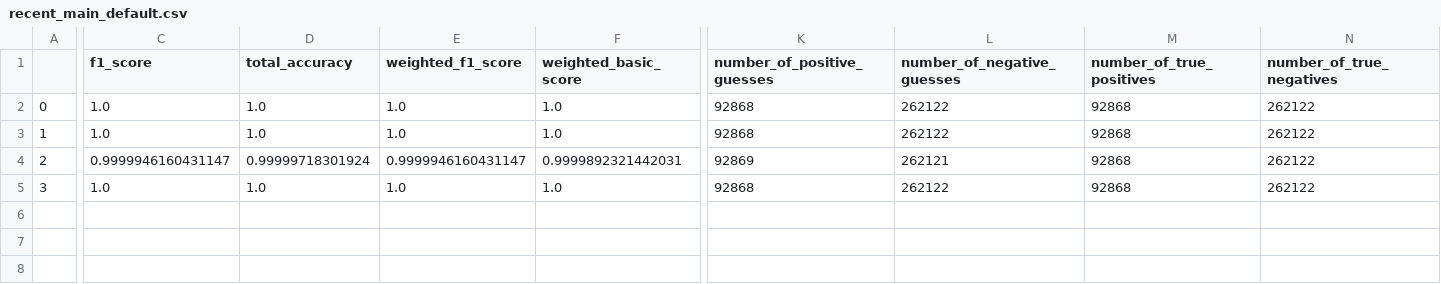
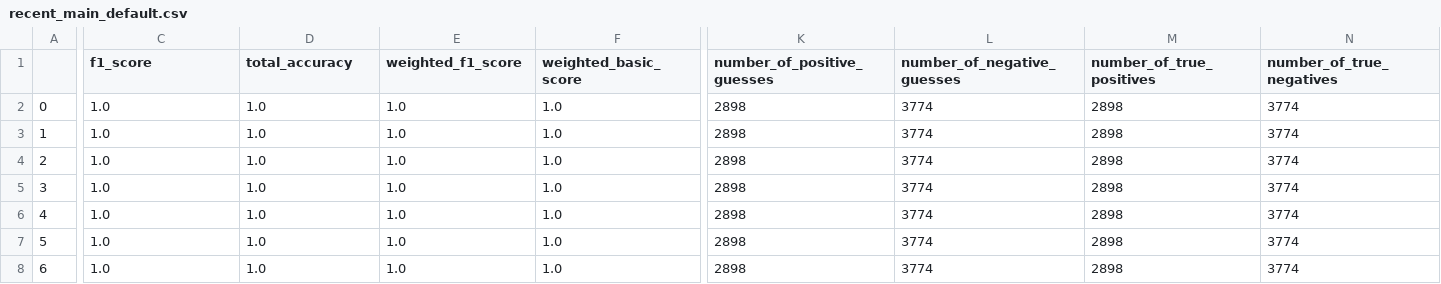
Before and after one commit to jeff-hykin/phosphorylation_analysis, a CSV file: results/recent_main_default.csv, drawn as a sheet; only a part is shown, gaps mark what is left out; rows hold the shown columns only; the diff covers the shown part only; the diff names each change by its address in the sheet, - before the commit and + after, or states it on an @@ line.

```diff
--- a/results/recent_main_default.csv
+++ b/results/recent_main_default.csv
-K2:K3 (number_of_positive_guesses): 92868
+K2:K3 (number_of_positive_guesses): 2898
-L2:L3 (number_of_negative_guesses): 262122
+L2:L3 (number_of_negative_guesses): 3774
-M2:M5 (number_of_true_positives): 92868
+M2:M5 (number_of_true_positives): 2898
-N2:N5 (number_of_true_negatives): 262122
+N2:N5 (number_of_true_negatives): 3774
-C4 (f1_score): 0.9999946160431147
+C4 (f1_score): 1.0
-D4 (total_accuracy): 0.99999718301924
+D4 (total_accuracy): 1.0
-E4 (weighted_f1_score): 0.9999946160431147
+E4 (weighted_f1_score): 1.0
-F4 (weighted_basic_score): 0.9999892321442031
+F4 (weighted_basic_score): 1.0
-K4 (number_of_positive_guesses): 92869
+K4 (number_of_positive_guesses): 2898
-L4 (number_of_negative_guesses): 262121
+L4 (number_of_negative_guesses): 3774
-K5 (number_of_positive_guesses): 92868
+K5 (number_of_positive_guesses): 2898
-L5 (number_of_negative_guesses): 262122
+L5 (number_of_negative_guesses): 3774
+row 6: 4 | 1.0 | 1.0 | 1.0 | 1.0 | 2898 | 3774 | 2898 | 3774
+row 7: 5 | 1.0 | 1.0 | 1.0 | 1.0 | 2898 | 3774 | 2898 | 3774
+row 8: 6 | 1.0 | 1.0 | 1.0 | 1.0 | 2898 | 3774 | 2898 | 3774
```
Also changed, not shown: 3 edited cells elsewhere in this file, 6 other files.
